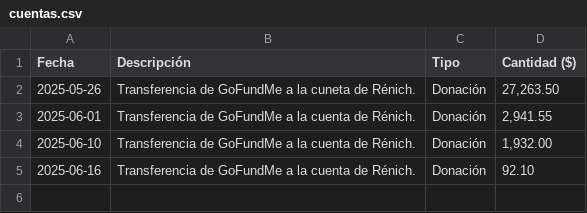
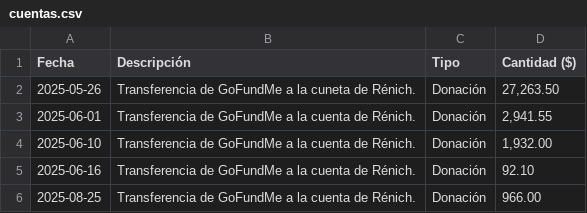
Before and after one commit to Mx-OS/sitio, a CSV file: assets/cuentas.csv, drawn as a sheet.

Commit message:
cuentas: transferencia realizada en agosto por $966 pesos

```diff
--- a/assets/cuentas.csv
+++ b/assets/cuentas.csv
@@ -5 +5,2 @@
 "2025-06-16","Transferencia de GoFundMe a la cuenta de Rénich.","Donación","92.10"
+"2025-08-25","Transferencia de GoFundMe a la cuenta de Rénich.","Donación","966.00"
```
